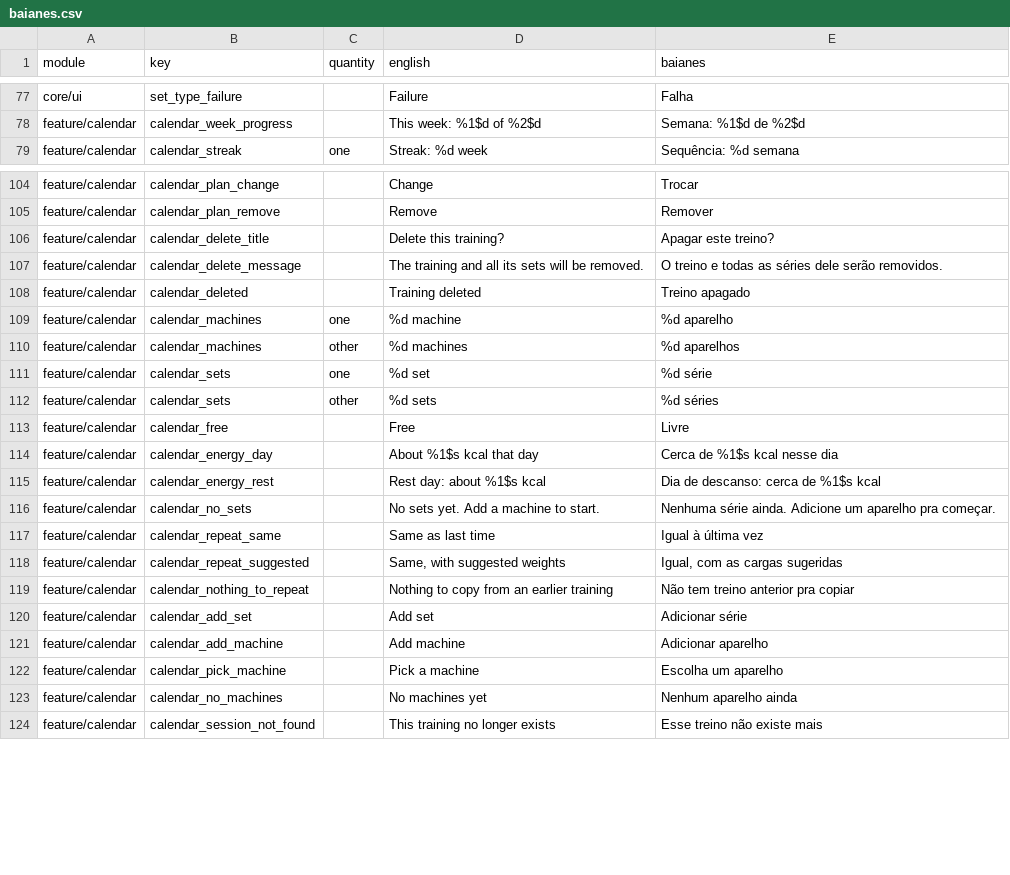
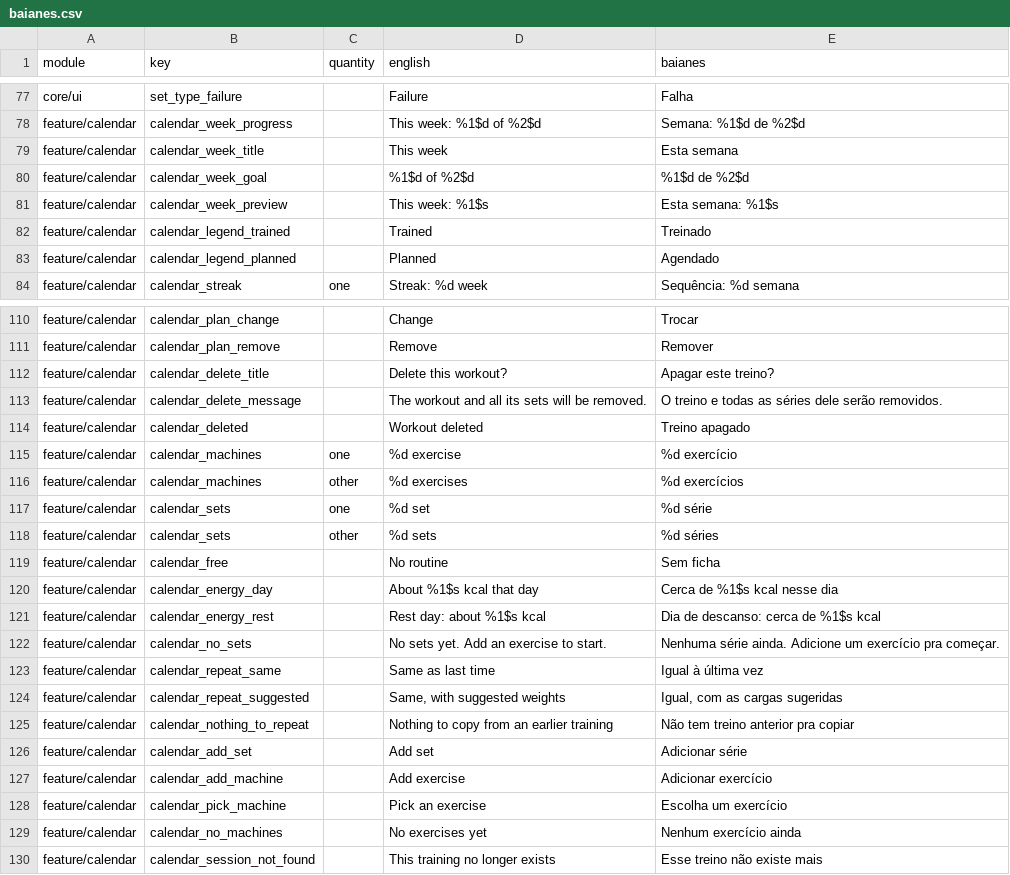
Before and after one commit to ramonvidal/BoraTreino, a CSV file: translations/baianes.csv, drawn as a sheet; only a part is shown, gaps mark what is left out; the diff covers the shown part only.

```diff
--- a/translations/baianes.csv
+++ b/translations/baianes.csv
@@ -78,2 +78,7 @@ core/ui,set_type_failure,,Failure,Falha
 feature/calendar,calendar_week_progress,,This week: %1$d of %2$d,Semana: %1$d de %2$d
+feature/calendar,calendar_week_title,,This week,Esta semana
+feature/calendar,calendar_week_goal,,%1$d of %2$d,%1$d de %2$d
+feature/calendar,calendar_week_preview,,This week: %1$s,Esta semana: %1$s
+feature/calendar,calendar_legend_trained,,Trained,Treinado
+feature/calendar,calendar_legend_planned,,Planned,Agendado
 feature/calendar,calendar_streak,one,Streak: %d week,Sequência: %d semana
@@ -105,13 +111,13 @@ feature/calendar,calendar_plan_change,,Change,Trocar
 feature/calendar,calendar_plan_remove,,Remove,Remover
-feature/calendar,calendar_delete_title,,Delete this training?,Apagar este treino?
-feature/calendar,calendar_delete_message,,The training and all its sets will be removed.,O treino e todas as séries dele serão removidos.
-feature/calendar,calendar_deleted,,Training deleted,Treino apagado
-feature/calendar,calendar_machines,one,%d machine,%d aparelho
-feature/calendar,calendar_machines,other,%d machines,%d aparelhos
+feature/calendar,calendar_delete_title,,Delete this workout?,Apagar este treino?
+feature/calendar,calendar_delete_message,,The workout and all its sets will be removed.,O treino e todas as séries dele serão removidos.
+feature/calendar,calendar_deleted,,Workout deleted,Treino apagado
+feature/calendar,calendar_machines,one,%d exercise,%d exercício
+feature/calendar,calendar_machines,other,%d exercises,%d exercícios
 feature/calendar,calendar_sets,one,%d set,%d série
 feature/calendar,calendar_sets,other,%d sets,%d séries
-feature/calendar,calendar_free,,Free,Livre
+feature/calendar,calendar_free,,No routine,Sem ficha
 feature/calendar,calendar_energy_day,,About %1$s kcal that day,Cerca de %1$s kcal nesse dia
 feature/calendar,calendar_energy_rest,,Rest day: about %1$s kcal,Dia de descanso: cerca de %1$s kcal
-feature/calendar,calendar_no_sets,,No sets yet. Add a machine to start.,Nenhuma série ainda. Adicione um aparelho pra começar.
+feature/calendar,calendar_no_sets,,No sets yet. Add an exercise to start.,Nenhuma série ainda. Adicione um exercício pra começar.
 feature/calendar,calendar_repeat_same,,Same as last time,Igual à última vez
@@ -120,5 +126,5 @@ feature/calendar,calendar_nothing_to_repeat,,Nothing to copy from an earlier tra
 feature/calendar,calendar_add_set,,Add set,Adicionar série
-feature/calendar,calendar_add_machine,,Add machine,Adicionar aparelho
-feature/calendar,calendar_pick_machine,,Pick a machine,Escolha um aparelho
-feature/calendar,calendar_no_machines,,No machines yet,Nenhum aparelho ainda
+feature/calendar,calendar_add_machine,,Add exercise,Adicionar exercício
+feature/calendar,calendar_pick_machine,,Pick an exercise,Escolha um exercício
+feature/calendar,calendar_no_machines,,No exercises yet,Nenhum exercício ainda
 feature/calendar,calendar_session_not_found,,This training no longer exists,Esse treino não existe mais
```
Also changed, not shown: 24 added rows and 4 edited cells elsewhere in this file, 4 other files.
